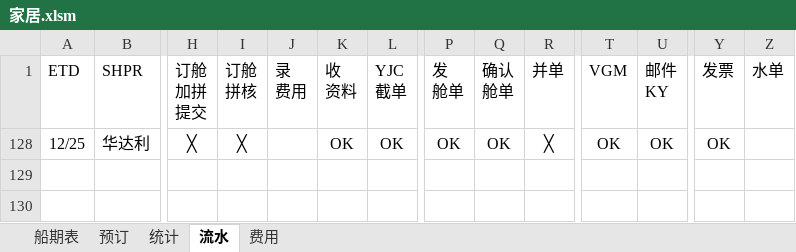
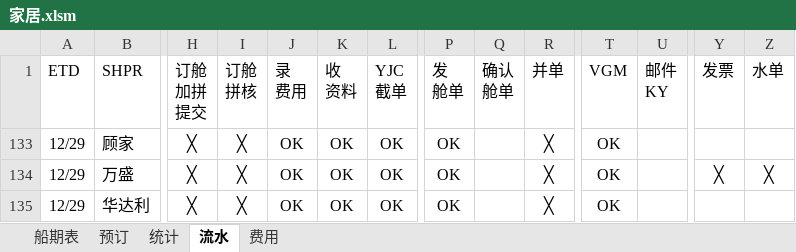
Before and after one commit to ColorfullyZhang/rang, an Excel workbook: yjc/家居.xlsm, sheet 流水, drawn as a sheet; only a part is shown, gaps mark what is left out; values as stored, in another font and other column widths than the file's, no borders; conditional formats and table styles not drawn; addresses are those after the commit; rows hold the shown columns only; the diff names each change by its address in the sheet, - before the commit and + after, or states it on an @@ line.

```diff
--- a/yjc/家居.xlsm (sheet 流水)
+++ b/yjc/家居.xlsm (sheet 流水)
+row 133: 12/29 | 顾家 | ╳ | ╳ | OK | OK | OK | OK |  | ╳ | OK
+row 134: 12/29 | 万盛 | ╳ | ╳ | OK | OK | OK | OK |  | ╳ | OK |  | ╳ | ╳
-A135 (ETD): 12/25
+A135 (ETD): 12/29
-J135 (录 费用): (empty)
+J135 (录 费用): OK
-Q135 (确认 舱单): OK
+Q135 (确认 舱单): (empty)
-U135 (邮件 KY): OK
+U135 (邮件 KY): (empty)
-Y135 (发票): OK
+Y135 (发票): (empty)
```
Also changed, not shown: sheet 预订, sheet 费用, sheet 统计, hidden cells, charts or pictures, yjc/所有单子.xlsm.
